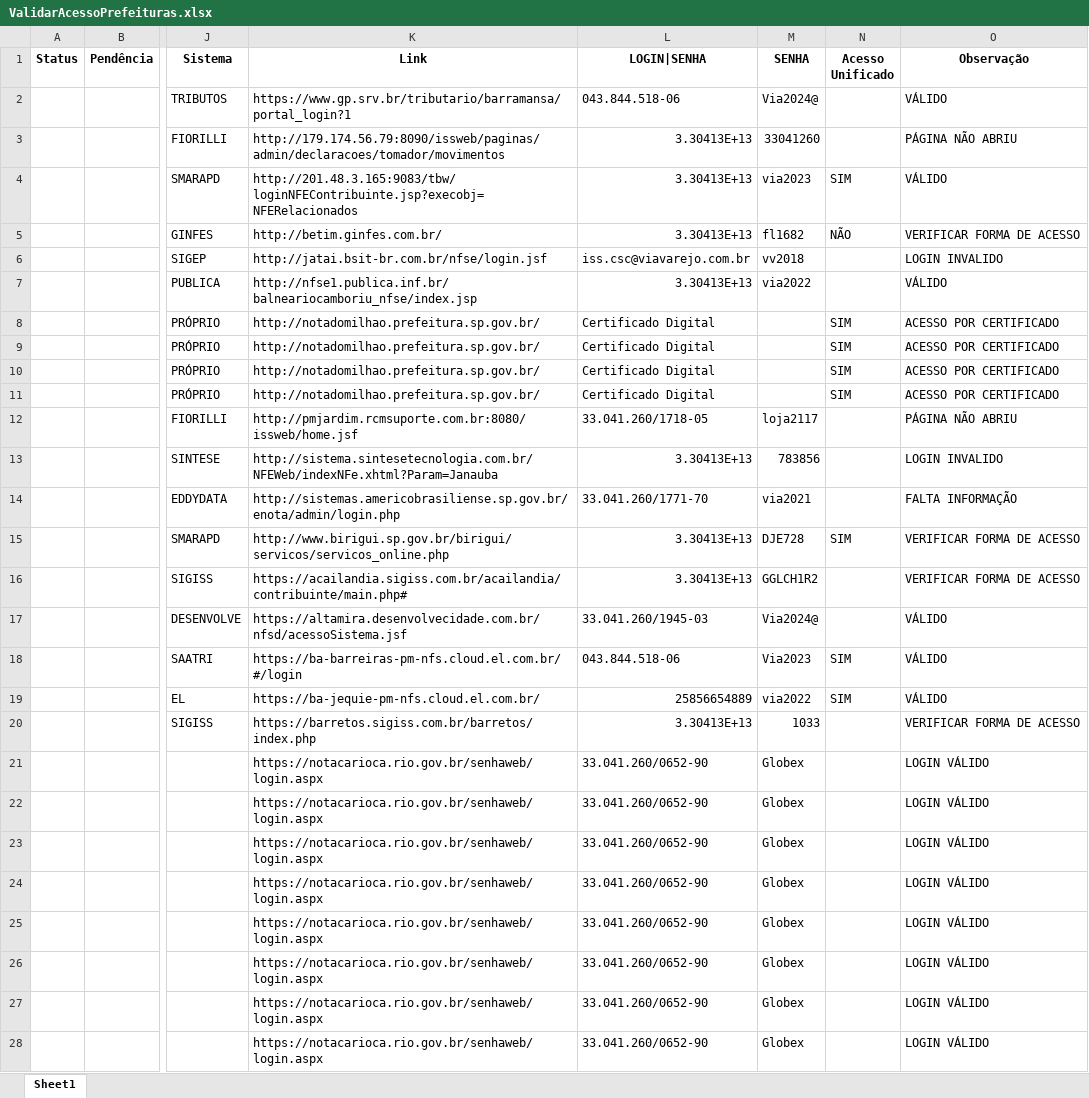
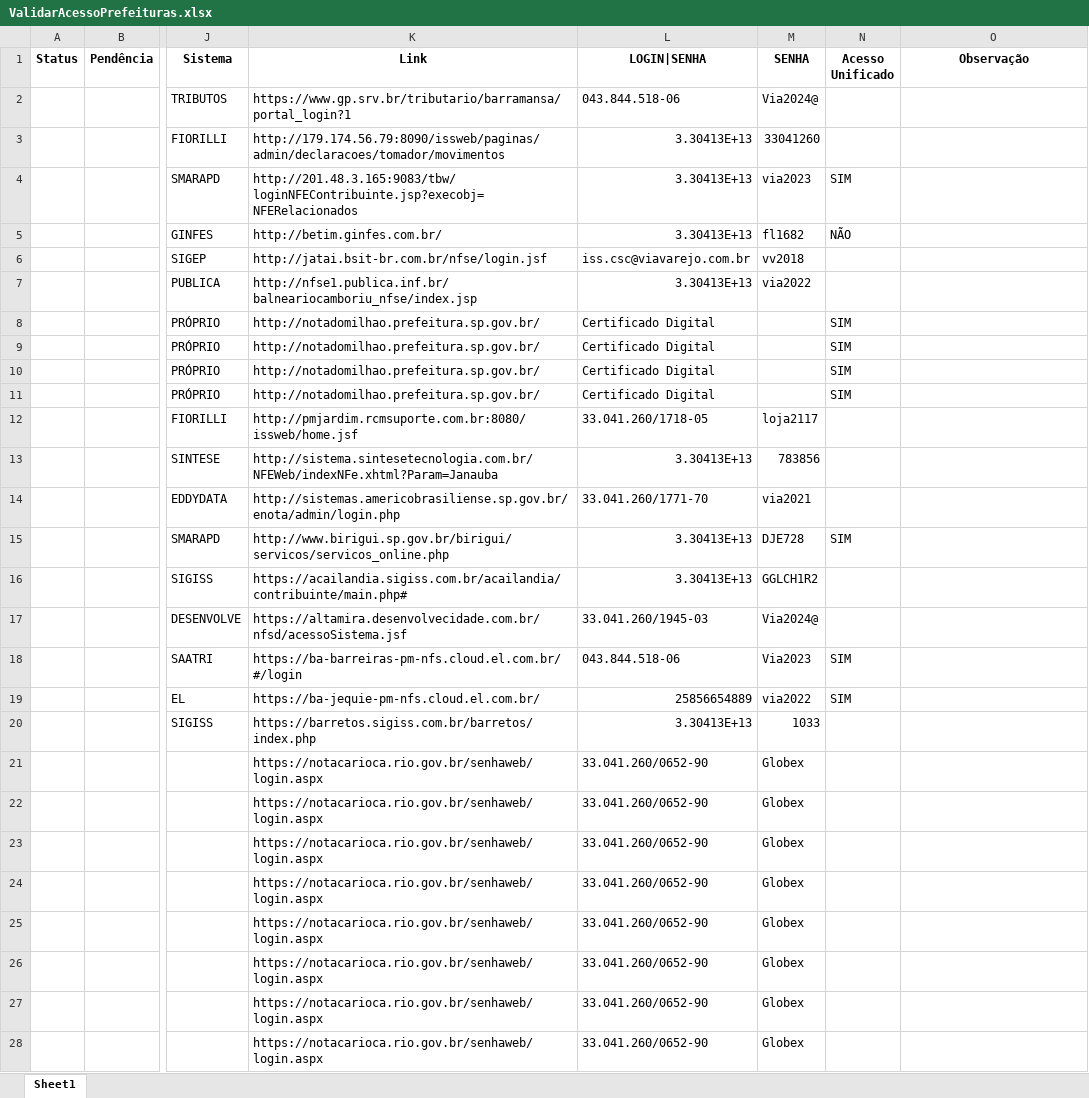
Before and after one commit to AndyinTheNW/AcessoPrefeituras, an Excel workbook: ValidarAcessoPrefeituras.xlsx, sheet Sheet1, drawn as a sheet; only a part is shown, gaps mark what is left out; values as stored, in another font and other column widths than the file's, no borders; the diff covers the shown part only; the diff names each change by its address in the sheet, - before the commit and + after, or states it on an @@ line.

```diff
--- a/ValidarAcessoPrefeituras.xlsx (sheet Sheet1)
+++ b/ValidarAcessoPrefeituras.xlsx (sheet Sheet1)
-O2 (Observação): VÁLIDO
+O2 (Observação): (empty)
-O3 (Observação): PÁGINA NÃO ABRIU
+O3 (Observação): (empty)
-O4 (Observação): VÁLIDO
+O4 (Observação): (empty)
-O5 (Observação): VERIFICAR FORMA DE ACESSO
+O5 (Observação): (empty)
-O6 (Observação): LOGIN INVALIDO
+O6 (Observação): (empty)
-O7 (Observação): VÁLIDO
+O7 (Observação): (empty)
-O8:O11 (Observação): ACESSO POR CERTIFICADO
+O8:O11 (Observação): (empty)
-O12 (Observação): PÁGINA NÃO ABRIU
+O12 (Observação): (empty)
-O13 (Observação): LOGIN INVALIDO
+O13 (Observação): (empty)
-O14 (Observação): FALTA INFORMAÇÃO
+O14 (Observação): (empty)
-O15:O16 (Observação): VERIFICAR FORMA DE ACESSO
+O15:O16 (Observação): (empty)
-O17:O19 (Observação): VÁLIDO
+O17:O19 (Observação): (empty)
-O20 (Observação): VERIFICAR FORMA DE ACESSO
+O20 (Observação): (empty)
-O21:O28 (Observação): LOGIN VÁLIDO
+O21:O28 (Observação): (empty)
```
Also changed, not shown: 149 edited cells elsewhere in this sheet, 5 other files.
